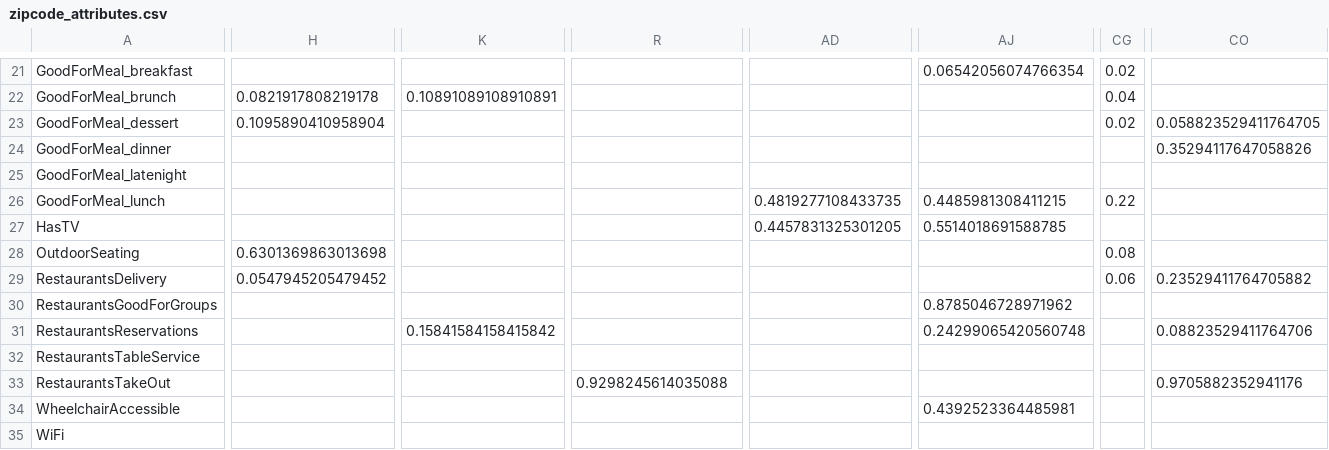
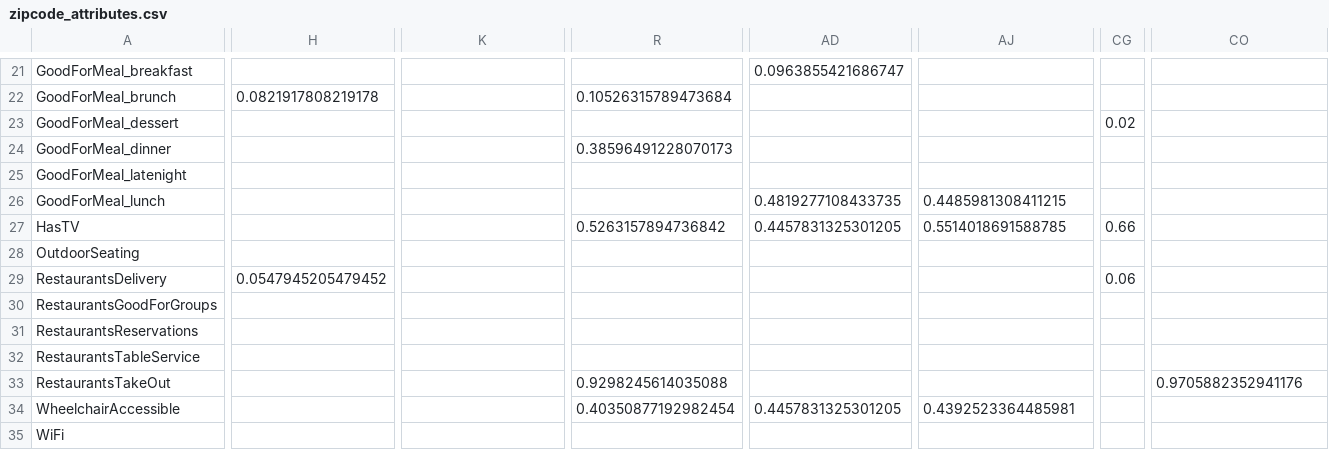
Before and after one commit to nirupampratap/fall2018cse6242, a CSV file: src/python/prashanth/zipcode_attributes.csv, drawn as a sheet; only a part is shown, gaps mark what is left out; the diff covers the shown part only; the diff names each change by its address in the sheet, - before the commit and + after, or states it on an @@ line.

```diff
--- a/src/python/prashanth/zipcode_attributes.csv
+++ b/src/python/prashanth/zipcode_attributes.csv
-AD21: (empty)
+AD21: 0.0963855421686747
-AJ21: 0.06542056074766354
+AJ21: (empty)
-CG21: 0.02
+CG21: (empty)
-K22: 0.10891089108910891
+K22: (empty)
-R22: (empty)
+R22: 0.10526315789473684
-CG22: 0.04
+CG22: (empty)
-H23: 0.1095890410958904
+H23: (empty)
-CO23: 0.058823529411764705
+CO23: (empty)
-R24: (empty)
+R24: 0.38596491228070173
-CO24: 0.35294117647058826
+CO24: (empty)
-CG26: 0.22
+CG26: (empty)
-R27: (empty)
+R27: 0.5263157894736842
-CG27: (empty)
+CG27: 0.66
-H28: 0.6301369863013698
+H28: (empty)
-CG28: 0.08
+CG28: (empty)
-CO29: 0.23529411764705882
+CO29: (empty)
-AJ30: 0.8785046728971962
+AJ30: (empty)
-K31: 0.15841584158415842
+K31: (empty)
-AJ31: 0.24299065420560748
+AJ31: (empty)
-CO31: 0.08823529411764706
+CO31: (empty)
-R34: (empty)
+R34: 0.40350877192982454
-AD34: (empty)
+AD34: 0.4457831325301205
```
Also changed, not shown: 41 edited cells elsewhere in this file, 3 other files.
